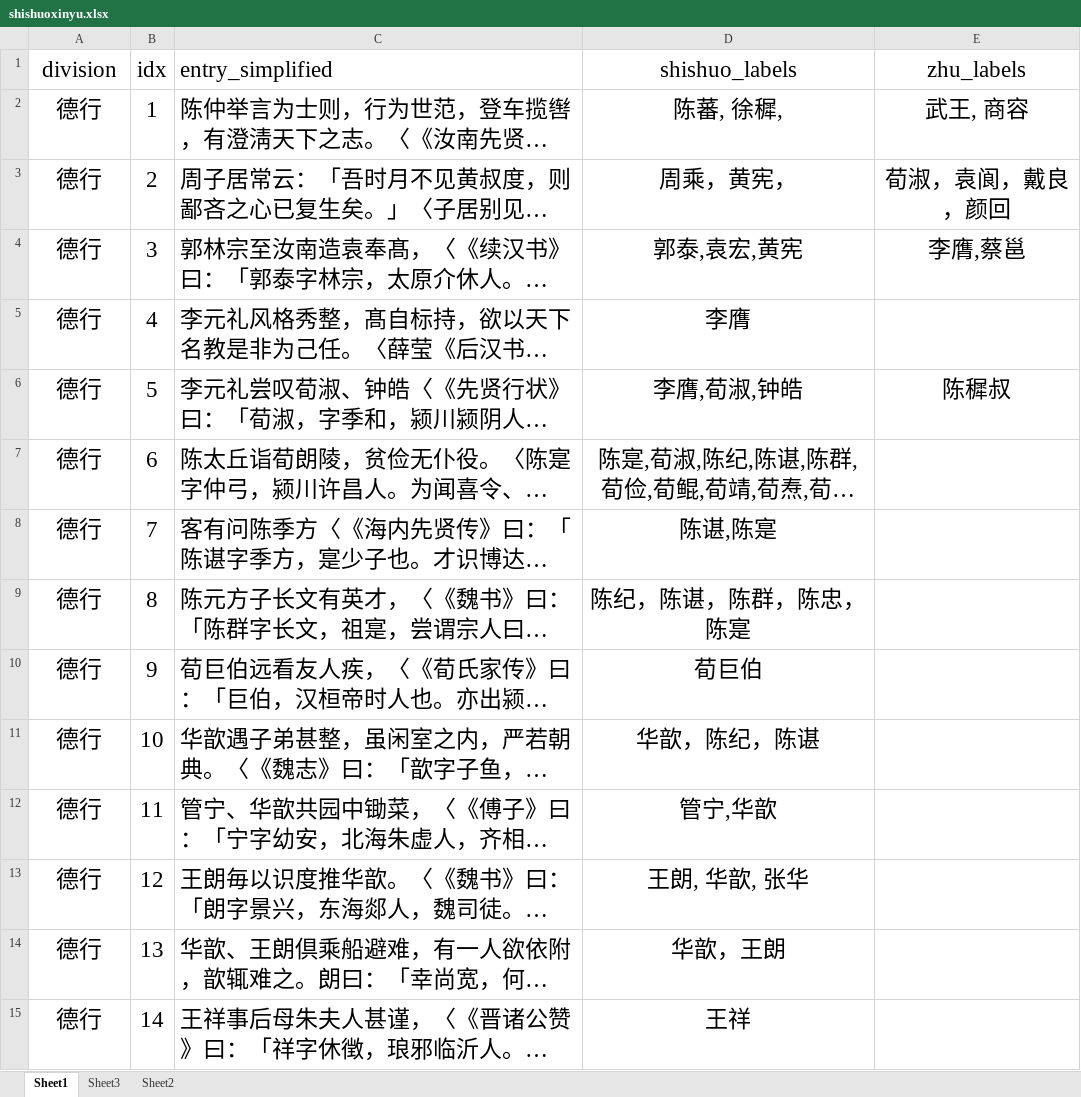
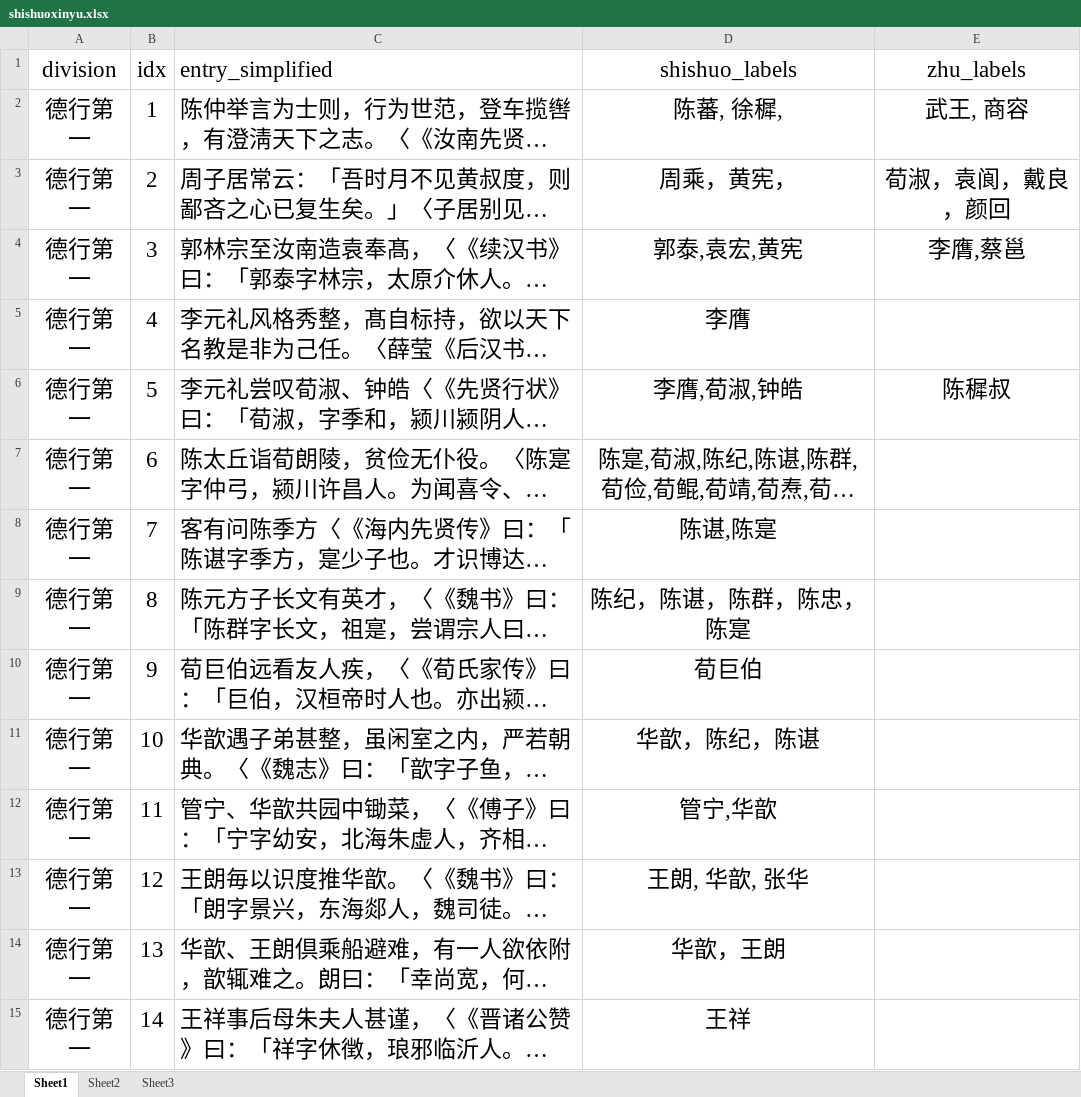
Before and after one commit to age610ww/ShiShuoXinYu_BBF, an Excel workbook: shishuoxinyu.xlsx, sheet Sheet1, drawn as a sheet; only a part is shown; long unchanged cells end in …; values as stored, in another font and other column widths than the file's, no borders; the diff covers the shown part only; the diff names each change by its address in the sheet, - before the commit and + after, or states it on an @@ line.

```diff
--- a/shishuoxinyu.xlsx (sheet Sheet1)
+++ b/shishuoxinyu.xlsx (sheet Sheet1)
@@ sheet tab order changed: Sheet1 | Sheet2 | Sheet3 @@
-A2:A15 (division): 德行
+A2:A15 (division): 德行第一
```
Also changed, not shown: 33 edited cells elsewhere in this sheet, sheet Sheet2, sheet Sheet3.
